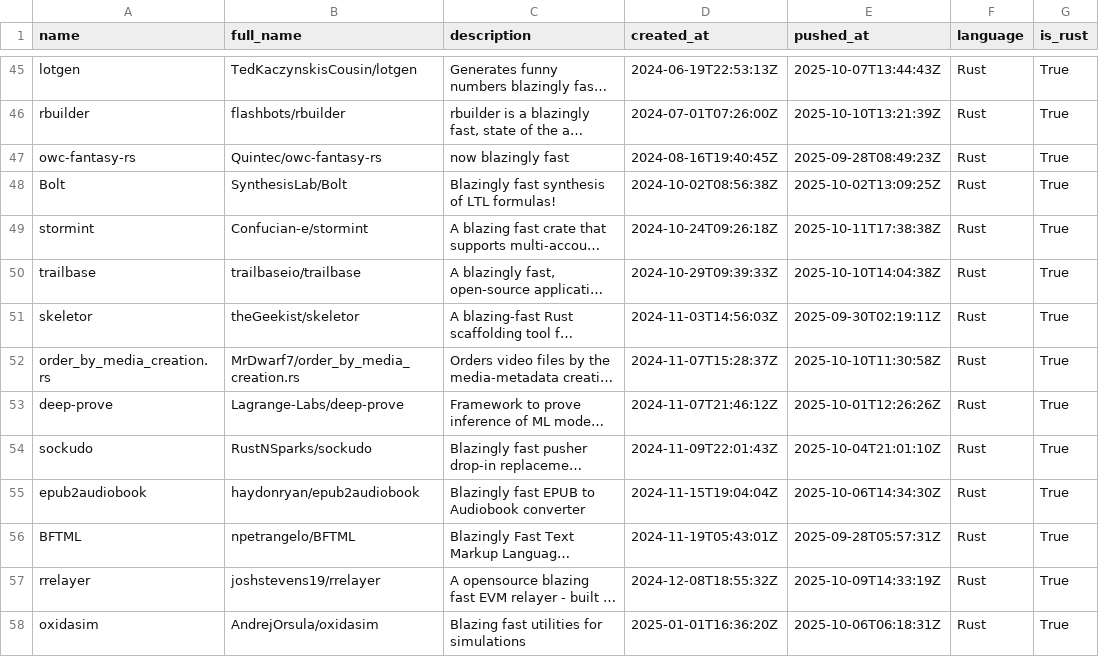
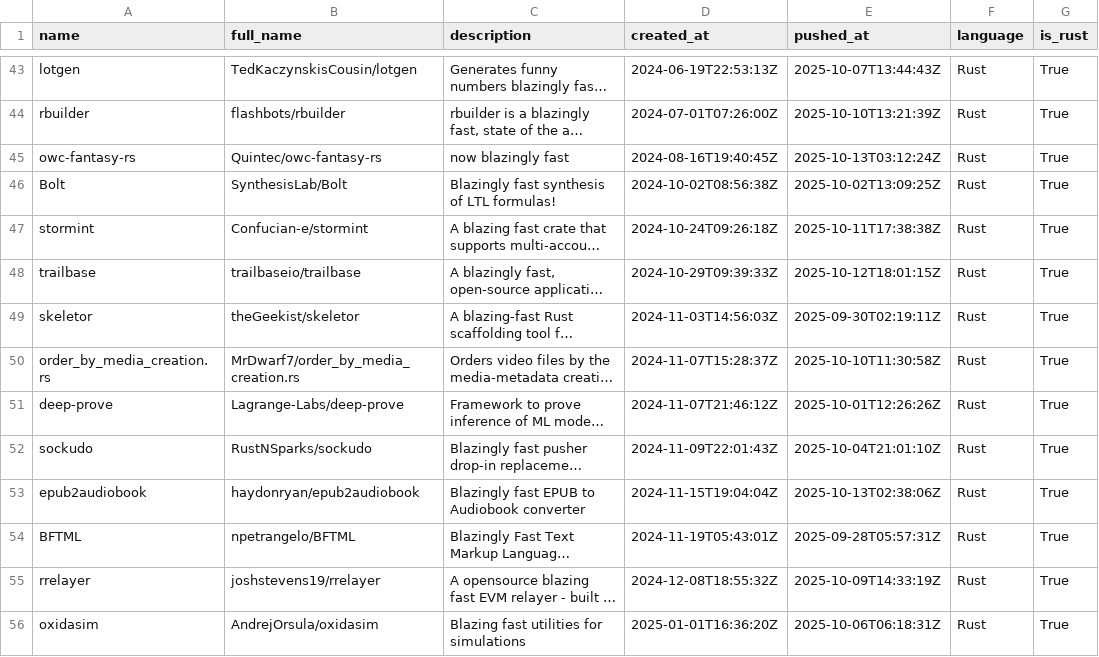
Before and after one commit to ninpnin/days-since-blazingly-fast, a CSV file: data/frameworks_sorted.csv, drawn as a sheet; only a part is shown, gaps mark what is left out; long unchanged cells end in …; addresses are those after the commit; the diff covers the shown part only; the diff names each change by its address in the sheet, - before the commit and + after, or states it on an @@ line.

```diff
--- a/data/frameworks_sorted.csv
+++ b/data/frameworks_sorted.csv
-E45 (pushed_at): 2025-09-28T08:49:23Z
+E45 (pushed_at): 2025-10-13T03:12:24Z
-E48 (pushed_at): 2025-10-10T14:04:38Z
+E48 (pushed_at): 2025-10-12T18:01:15Z
-E53 (pushed_at): 2025-10-06T14:34:30Z
+E53 (pushed_at): 2025-10-13T02:38:06Z
```
Also changed, not shown: 3 added rows, 4 removed rows and 24 edited cells elsewhere in this file, data/aggregated_results.csv, data/sample.csv, 6 other files.
